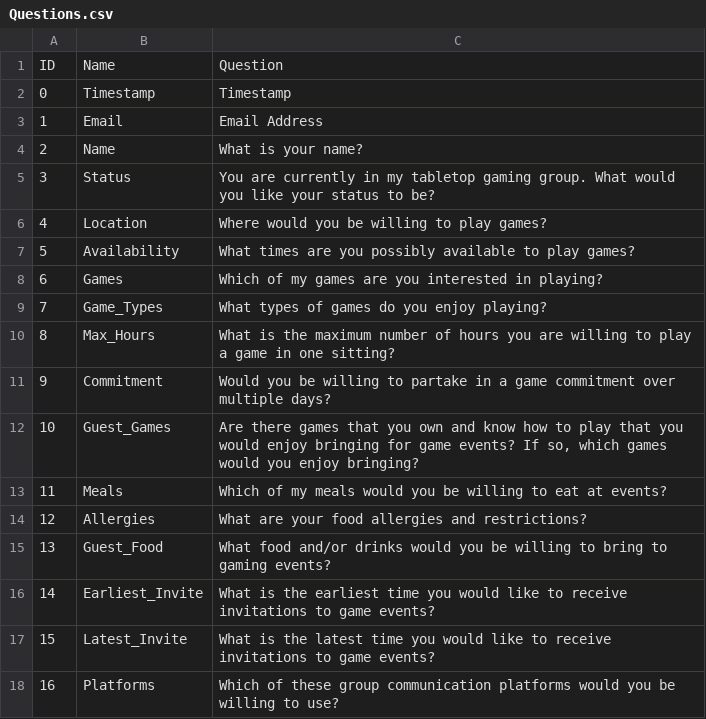
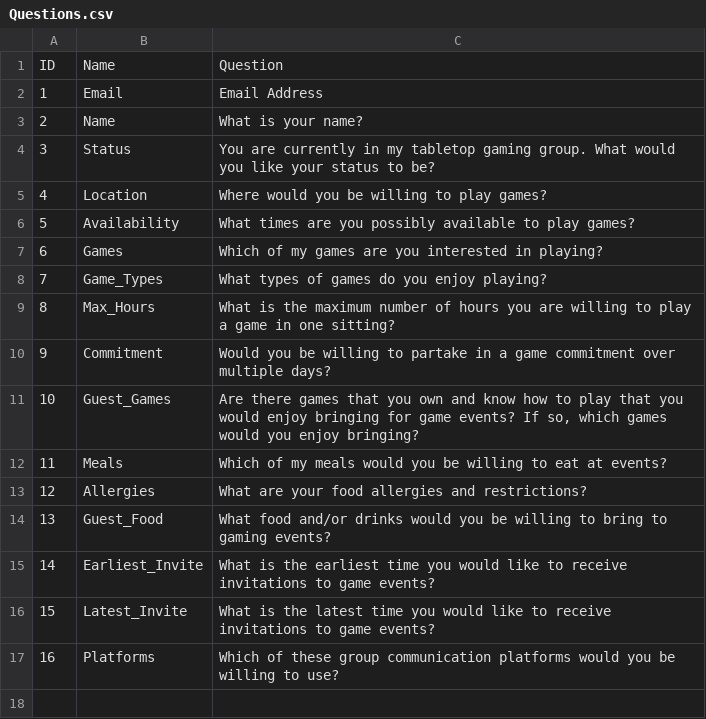
Before and after one commit to CategorIAN/ABCD, a CSV file: General_DB/metadata/Questions.csv, drawn as a sheet.

```diff
--- a/General_DB/metadata/Questions.csv
+++ b/General_DB/metadata/Questions.csv
@@ -1,3 +1,2 @@
 ID,Name,Question
-0,Timestamp,Timestamp
 1,Email,Email Address
```
Also changed, not shown: General_DB/original.csv, Raw Data/General_DB.csv, 7 other files.
